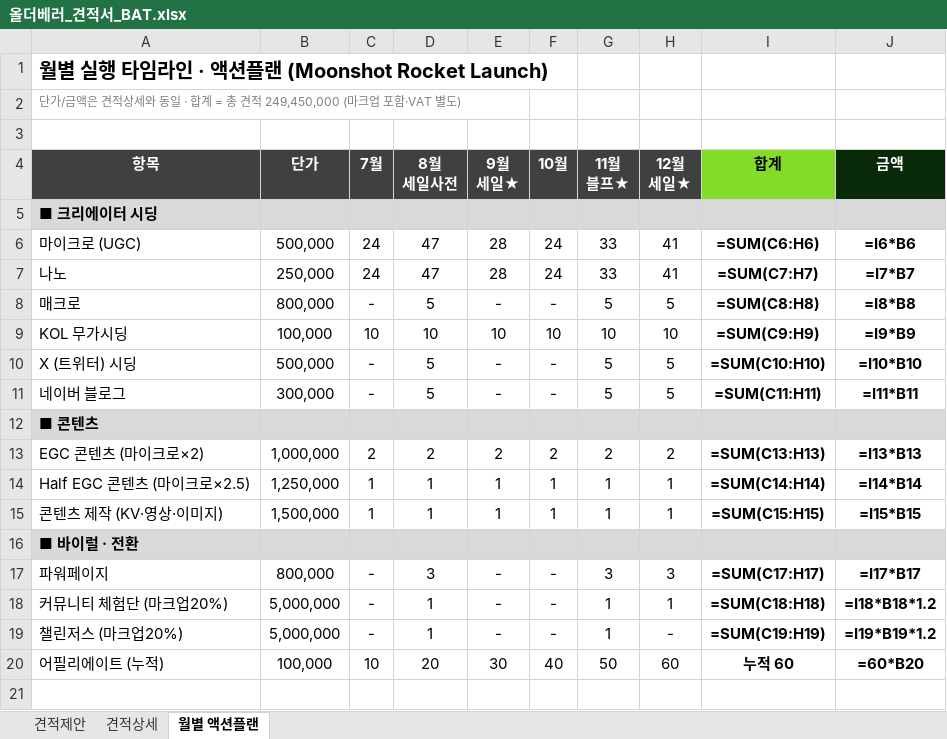
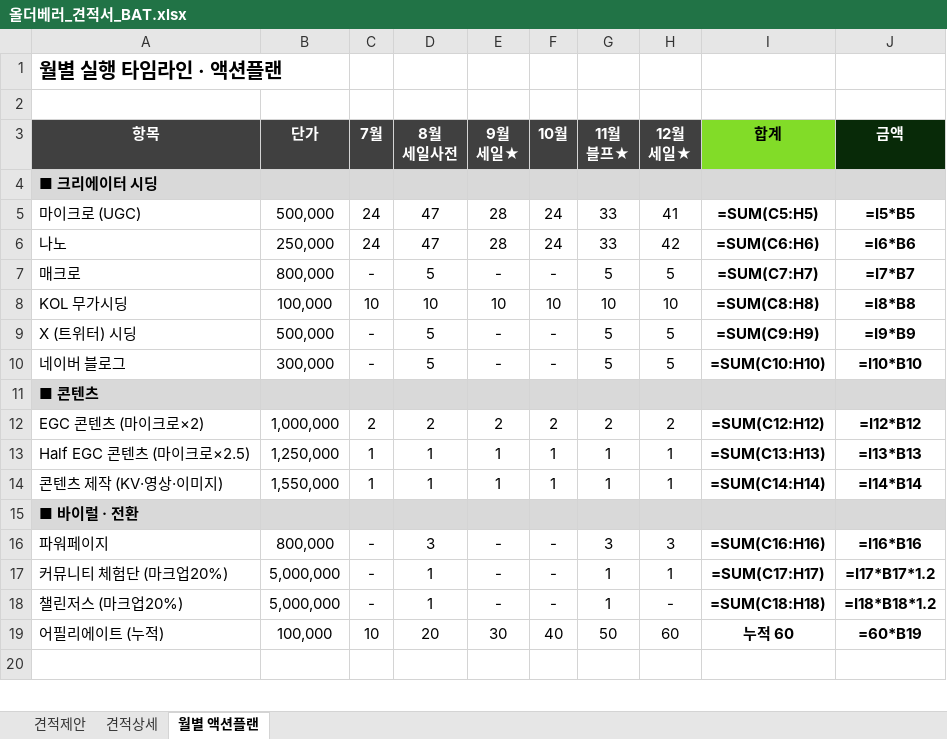
Before and after one commit to bat-han-26/oy_all-the-better_proposal, an Excel workbook: proposal/올더베러_견적서_BAT.xlsx, sheet 월별 액션플랜, drawn as a sheet; only a part is shown; values as stored, in another font and other column widths than the file's, no borders; formulas without a stored value are shown as written; removed rows and columns are numbered as before the commit, all else as after; the diff covers the shown part only; the diff names each change by its address in the sheet, - before the commit and + after, or states it on an @@ line.

```diff
--- a/proposal/올더베러_견적서_BAT.xlsx (sheet 월별 액션플랜)
+++ b/proposal/올더베러_견적서_BAT.xlsx (sheet 월별 액션플랜)
-A1 (항목): 월별 실행 타임라인 · 액션플랜 (Moonshot Rocket Launch)
+A1 (항목): 월별 실행 타임라인 · 액션플랜
-row 2: 단가/금액은 견적상세와 동일 · 합계 = 총 견적 249,450,000 (마크업 포함·VAT 별도)
-I5 (합계): =SUM(C6:H6)
+I5 (합계): =SUM(C5:H5)
-J5 (금액): =I6*B6
+J5 (금액): =I5*B5
-H6 (12월 세일★): 41
+H6 (12월 세일★): 42
-I6 (합계): =SUM(C7:H7)
+I6 (합계): =SUM(C6:H6)
-J6 (금액): =I7*B7
+J6 (금액): =I6*B6
-I7 (합계): =SUM(C8:H8)
+I7 (합계): =SUM(C7:H7)
-J7 (금액): =I8*B8
+J7 (금액): =I7*B7
-I8 (합계): =SUM(C9:H9)
+I8 (합계): =SUM(C8:H8)
-J8 (금액): =I9*B9
+J8 (금액): =I8*B8
-I9 (합계): =SUM(C10:H10)
+I9 (합계): =SUM(C9:H9)
-J9 (금액): =I10*B10
+J9 (금액): =I9*B9
-I10 (합계): =SUM(C11:H11)
+I10 (합계): =SUM(C10:H10)
-J10 (금액): =I11*B11
+J10 (금액): =I10*B10
-I12 (합계): =SUM(C13:H13)
+I12 (합계): =SUM(C12:H12)
-J12 (금액): =I13*B13
+J12 (금액): =I12*B12
-I13 (합계): =SUM(C14:H14)
+I13 (합계): =SUM(C13:H13)
-J13 (금액): =I14*B14
+J13 (금액): =I13*B13
-B14 (단가): 1,500,000
+B14 (단가): 1,550,000
-I14 (합계): =SUM(C15:H15)
+I14 (합계): =SUM(C14:H14)
-J14 (금액): =I15*B15
+J14 (금액): =I14*B14
-I16 (합계): =SUM(C17:H17)
+I16 (합계): =SUM(C16:H16)
-J16 (금액): =I17*B17
+J16 (금액): =I16*B16
-I17 (합계): =SUM(C18:H18)
+I17 (합계): =SUM(C17:H17)
-J17 (금액): =I18*B18*1.2
+J17 (금액): =I17*B17*1.2
-I18 (합계): =SUM(C19:H19)
+I18 (합계): =SUM(C18:H18)
-J18 (금액): =I19*B19*1.2
+J18 (금액): =I18*B18*1.2
-J19 (금액): =60*B20
+J19 (금액): =60*B19
```
Also changed, not shown: 8 edited cells elsewhere in this sheet, sheet 견적상세, sheet 견적제안.
